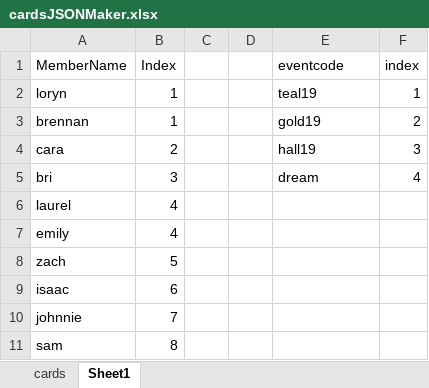
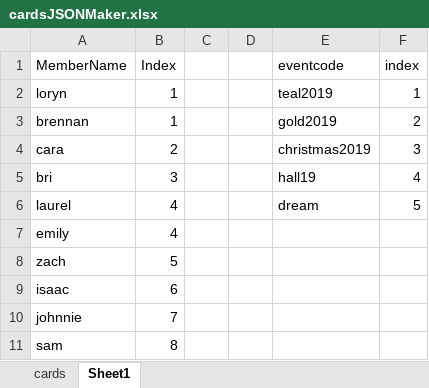
Before and after one commit to isaacmcdgl/RifftideJSON, an Excel workbook: cardsJSONMaker.xlsx, sheet Sheet1, drawn as a sheet; values as stored, in another font and other column widths than the file's, no borders; the diff names each change by its address in the sheet, - before the commit and + after, or states it on an @@ line.

```diff
--- a/cardsJSONMaker.xlsx (sheet Sheet1)
+++ b/cardsJSONMaker.xlsx (sheet Sheet1)
-E2 (eventcode): teal19
+E2 (eventcode): teal2019
-E3 (eventcode): gold19
+E3 (eventcode): gold2019
-E4 (eventcode): hall19
+E4 (eventcode): christmas2019
-E5 (eventcode): dream
+E5 (eventcode): hall19
-E6 (eventcode): (empty)
+E6 (eventcode): dream
-F6 (index): (empty)
+F6 (index): 5
```
Also changed, not shown: sheet cards, formulas that keep their value, 2 other files.
